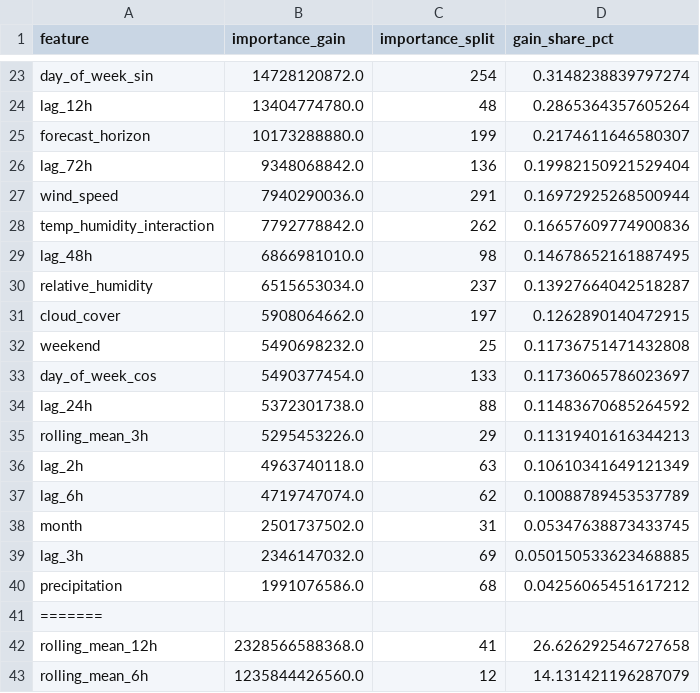
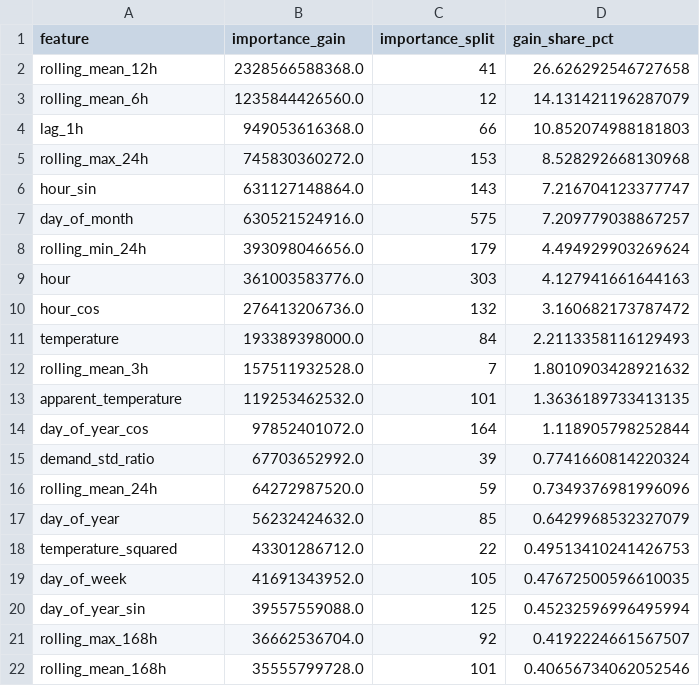
Before and after one commit to dhananjay-2700/origin_ByteHounds, a CSV file: ml/artifacts/metrics/feature_importance.csv, drawn as a sheet; only a part is shown, gaps mark what is left out; the shorter side is filled out with more unchanged rows; the diff covers the shown part only; the diff names each change by its address in the sheet, - before the commit and + after, or states it on an @@ line.

```diff
--- a/ml/artifacts/metrics/feature_importance.csv
+++ b/ml/artifacts/metrics/feature_importance.csv
-row 23: day_of_week_sin | 14728120872.0 | 254 | 0.3148238839797274
-row 24: lag_12h | 13404774780.0 | 48 | 0.2865364357605264
-row 25: forecast_horizon | 10173288880.0 | 199 | 0.2174611646580307
-row 26: lag_72h | 9348068842.0 | 136 | 0.19982150921529404
-row 27: wind_speed | 7940290036.0 | 291 | 0.16972925268500944
-row 28: temp_humidity_interaction | 7792778842.0 | 262 | 0.16657609774900836
-row 29: lag_48h | 6866981010.0 | 98 | 0.14678652161887495
-row 30: relative_humidity | 6515653034.0 | 237 | 0.13927664042518287
-row 31: cloud_cover | 5908064662.0 | 197 | 0.1262890140472915
-row 32: weekend | 5490698232.0 | 25 | 0.11736751471432808
-row 33: day_of_week_cos | 5490377454.0 | 133 | 0.11736065786023697
-row 34: lag_24h | 5372301738.0 | 88 | 0.11483670685264592
-row 35: rolling_mean_3h | 5295453226.0 | 29 | 0.11319401616344213
-row 36: lag_2h | 4963740118.0 | 63 | 0.10610341649121349
-row 37: lag_6h | 4719747074.0 | 62 | 0.10088789453537789
-row 38: month | 2501737502.0 | 31 | 0.05347638873433745
-row 39: lag_3h | 2346147032.0 | 69 | 0.050150533623468885
-row 40: precipitation | 1991076586.0 | 68 | 0.04256065451617212
-row 41: =======
```
Also changed, not shown: 22 removed rows elsewhere in this file, ml/artifacts/metrics/metrics_overall.csv, ml/artifacts/metrics/peak_metrics_summary.csv, 33 other files.
